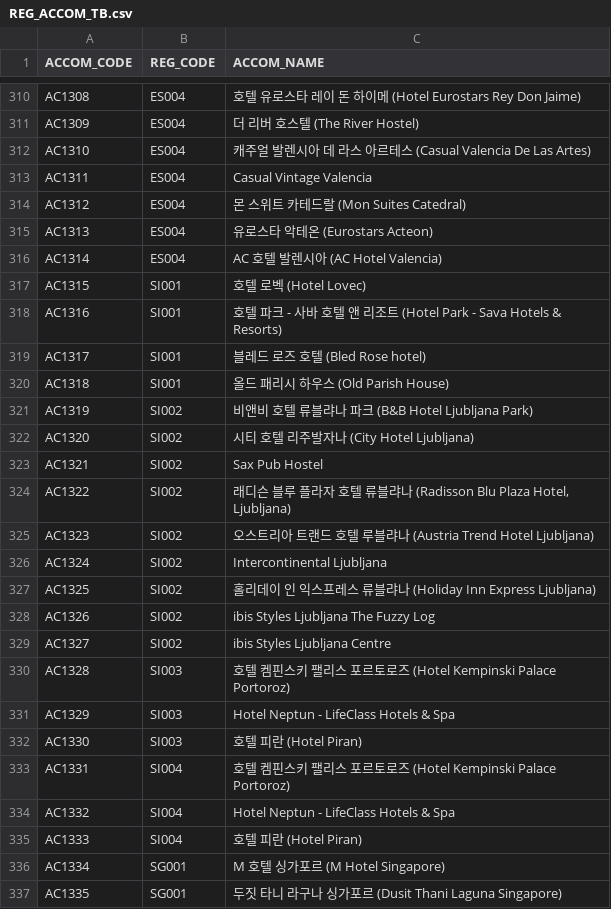
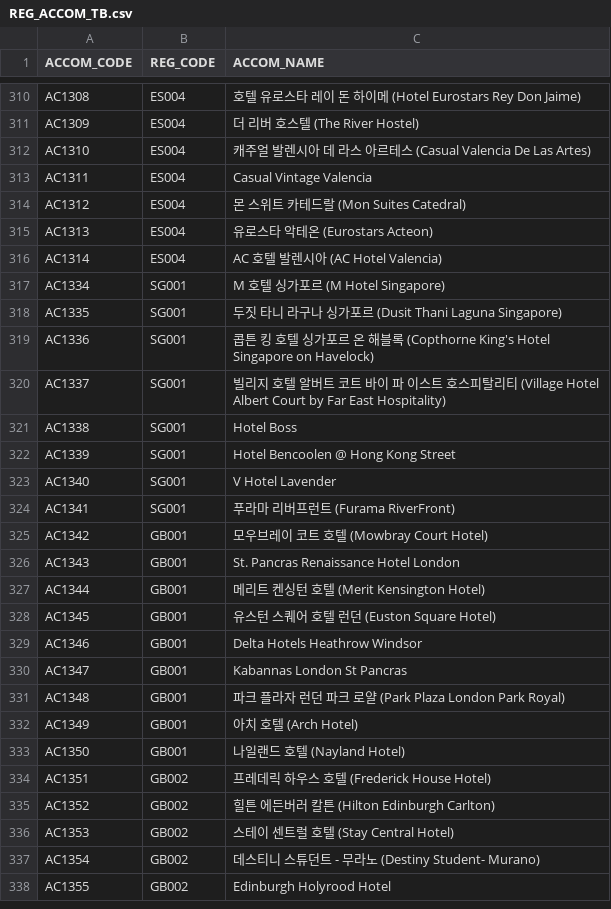
Before and after one commit to 6-6ho/DailyTour, a CSV file: Data/DB/REG_ACCOM_TB.csv, drawn as a sheet; only a part is shown, gaps mark what is left out; the shorter side is filled out with more unchanged rows.

Commit message:
Changes to be committed: 	modified:   Crawler/accom_review_picture_crawler.py 	modified:   Data/DB/ACCOM_IMG_TB.csv 	modified:   Data/DB/ACCOM_INFO_TB.csv 	modified:   Data/DB/ATTR_IMG_TB.csv 	modified:   Data/DB/ATTR_INFO_TB.csv 	modified:   Data/DB/CNT_CODE_ISO.csv 	modified:   Data/DB/COUNTRY_INFO_TB.csv 	modified:   Data/DB/COUNTRY_TB.csv 	modified:   Data/DB/REG_ACCOM_TB.csv 	renamed:    Data/DB/REG_ATTRS_TB.csv -> Data/DB/REG_ATTR_TB.csv 	renamed:    Data/OutBound_Data/10Y_Data.csv -> Data/OutBound_Data/outbound_10Y_Data_en.csv 	renamed:    Data/Region_Data/region_data_copy.json -> Data/Region_Data/region_data_final.json 	deleted:    "Data/Review_Data/Accom_Review/\353\237\254\354\213\234\354\225\204_accom_review_recent.json" 	deleted:    "Data/Review_Data/Accom_Review/\353\237\254\354\213\234\354\225\204_accom_review_train.json" 	deleted:    "Data/Review_Data/Accom_Review/\354\212\254\353\241\234\353\262\240\353\213\210\354\225\204_accom_review_recent.json" 	deleted:    "Data/Review_Data/Accom_Review/\354\212\254\353\241\234\353\262\240\353\213\210\354\225\204_accom_review_train.json" 	deleted:    "Data/Review_Data/Attr_Review/\353\237\254\354\213\234\354\225\204_attr_review_recent.json" 	deleted:    "Data/Review_Data/Attr_Review/\353\237\254\354\213\234\354\225\204_attr_review_train.json" 	deleted:    "Data/Review_Data/Attr_Review/\354\212\254\353\241\234\353\262\240\353\213\210\354\225\204_attr_review_recent.json" 	deleted:    "Data/Review_Data/Attr_Review/\354\212\254\353\241\234\353\262\240\353\213\210\354\225\204_attr_review_train.json" 	new file:   Scripts/dailytour_score.py 	new file:   Scripts/exchange_score.py 	new file:   Scripts/search_score.py 	modified:   back/.idea/workspace.xml

```diff
--- a/Data/DB/REG_ACCOM_TB.csv
+++ b/Data/DB/REG_ACCOM_TB.csv
@@ -316,21 +316,2 @@ AC1313,ES004,유로스타 악테온 (Eurostars Acteon)
 AC1314,ES004,AC 호텔 발렌시아 (AC Hotel Valencia)
-AC1315,SI001,호텔 로벡 (Hotel Lovec)
-AC1316,SI001,호텔 파크 - 사바 호텔 앤 리조트 (Hotel Park - Sava Hotels & Resorts)
-AC1317,SI001,블레드 로즈 호텔 (Bled Rose hotel)
-AC1318,SI001,올드 패리시 하우스 (Old Parish House)
-AC1319,SI002,비앤비 호텔 류블랴나 파크 (B&B Hotel Ljubljana Park)
-AC1320,SI002,시티 호텔 리주발자나 (City Hotel Ljubljana)
-AC1321,SI002,Sax Pub Hostel
-AC1322,SI002,"래디슨 블루 플라자 호텔 류블랴나 (Radisson Blu Plaza Hotel, Ljubljana)"
-AC1323,SI002,오스트리아 트랜드 호텔 루블랴나 (Austria Trend Hotel Ljubljana)
-AC1324,SI002,Intercontinental Ljubljana
-AC1325,SI002,홀리데이 인 익스프레스 류블랴나 (Holiday Inn Express Ljubljana)
-AC1326,SI002,ibis Styles Ljubljana The Fuzzy Log
-AC1327,SI002,ibis Styles Ljubljana Centre
-AC1328,SI003,호텔 켐핀스키 팰리스 포르토로즈 (Hotel Kempinski Palace Portoroz)
-AC1329,SI003,Hotel Neptun - LifeClass Hotels & Spa
-AC1330,SI003,호텔 피란 (Hotel Piran)
-AC1331,SI004,호텔 켐핀스키 팰리스 포르토로즈 (Hotel Kempinski Palace Portoroz)
-AC1332,SI004,Hotel Neptun - LifeClass Hotels & Spa
-AC1333,SI004,호텔 피란 (Hotel Piran)
 AC1334,SG001,M 호텔 싱가포르 (M Hotel Singapore)
```
Also changed, not shown: Data/DB/ACCOM_IMG_TB.csv, Data/DB/ACCOM_INFO_TB.csv, 21 other files.
